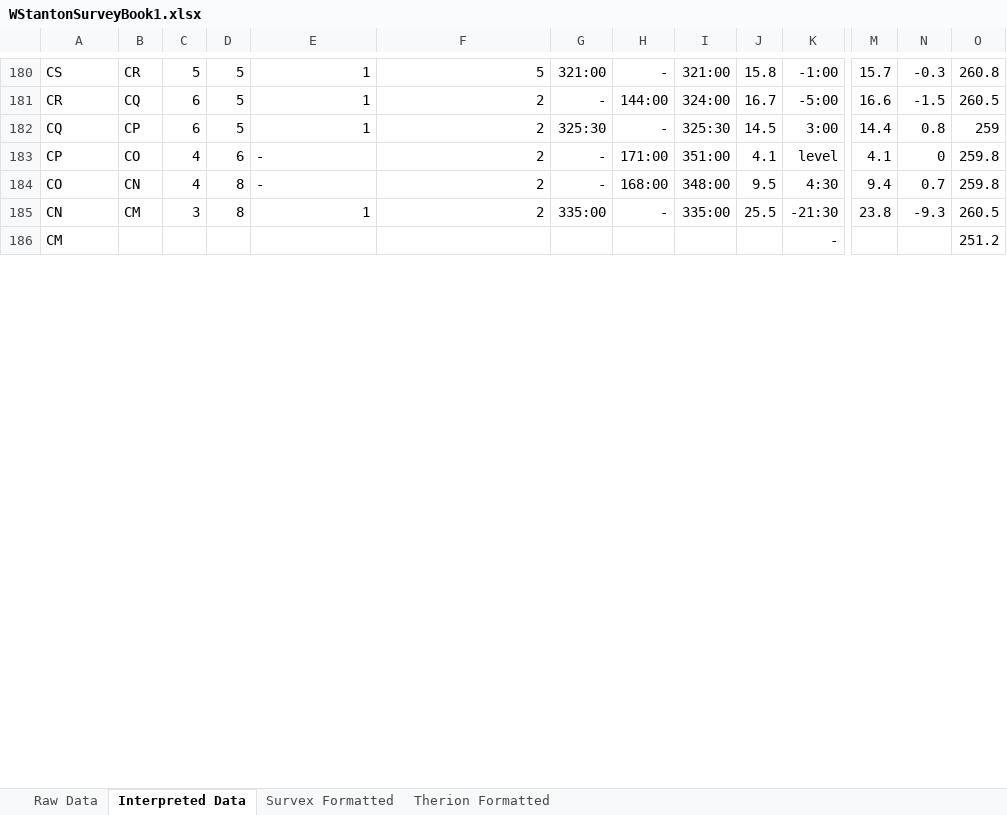
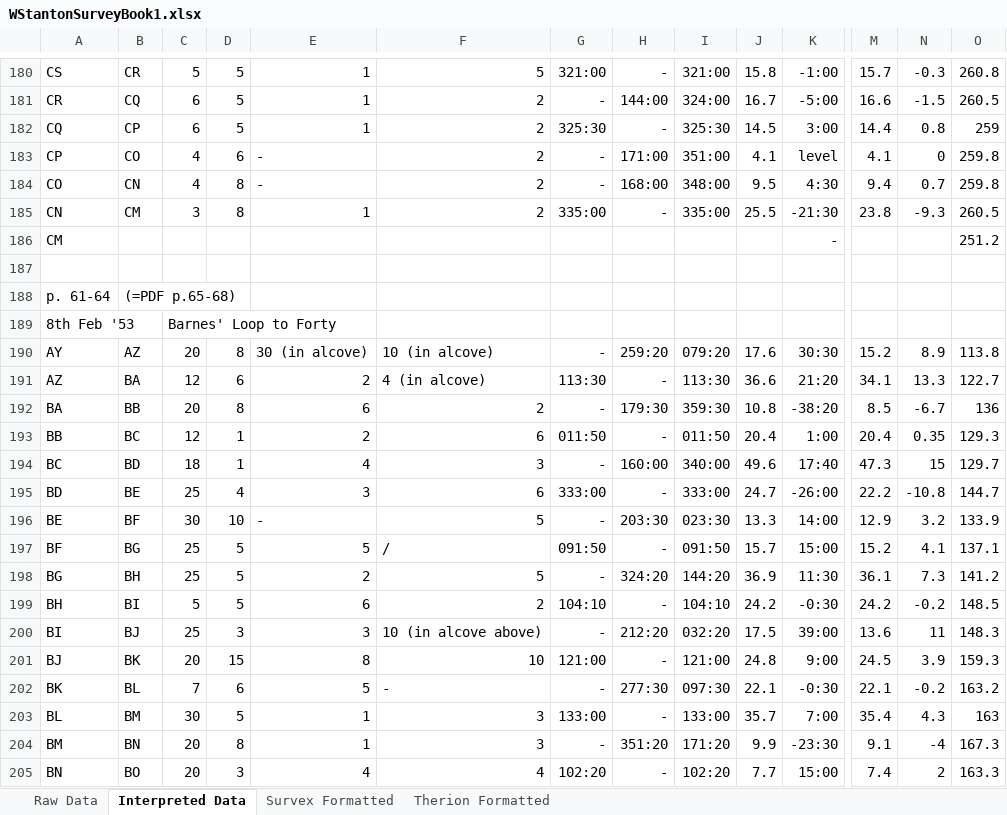
Before and after one commit to AndrewAkinson/caves-mendip-swildons, an Excel workbook: WISLogbookTranscription/WStantonSurveyBook1.xlsx, sheet Interpreted Data, drawn as a sheet; only a part is shown, gaps mark what is left out; values as stored, in another font and other column widths than the file's, no borders; conditional formats not drawn; addresses are those after the commit; rows hold the shown columns only; the diff covers the shown part only; the diff names each change by its address in the sheet, - before the commit and + after, or states it on an @@ line.

Commit message:
Data entered from entrance to sump 2, with part of St. Pauls and Black Hole
SVN-Revision: r10
SVN-URL: https://www.cave-registry.org.uk/svn/WookeyCatchment/Swildons

```diff
--- a/WISLogbookTranscription/WStantonSurveyBook1.xlsx (sheet Interpreted Data)
+++ b/WISLogbookTranscription/WStantonSurveyBook1.xlsx (sheet Interpreted Data)
+row 186: CM |  |  |  |  |  |  |  |  |  | - |  |  | 251.2
-row 187: CM |  |  |  |  |  |  |  |  |  | - |  |  | 251.2
+row 187: (empty)
+row 188: p. 61-64 | (=PDF p.65-68)
+row 189: 8th Feb '53 |  | Barnes' Loop to Forty
+row 190: AY | AZ | 20 | 8 | 30 (in alcove) | 10 (in alcove) | - | 259:20 | 079:20 | 17.6 | 30:30 | 15.2 | 8.9 | 113.8
+row 191: AZ | BA | 12 | 6 | 2 | 4 (in alcove) | 113:30 | - | 113:30 | 36.6 | 21:20 | 34.1 | 13.3 | 122.7
+row 192: BA | BB | 20 | 8 | 6 | 2 | - | 179:30 | 359:30 | 10.8 | -38:20 | 8.5 | -6.7 | 136
+row 193: BB | BC | 12 | 1 | 2 | 6 | 011:50 | - | 011:50 | 20.4 | 1:00 | 20.4 | 0.35 | 129.3
+row 194: BC | BD | 18 | 1 | 4 | 3 | - | 160:00 | 340:00 | 49.6 | 17:40 | 47.3 | 15 | 129.7
+row 195: BD | BE | 25 | 4 | 3 | 6 | 333:00 | - | 333:00 | 24.7 | -26:00 | 22.2 | -10.8 | 144.7
+row 196: BE | BF | 30 | 10 | - | 5 | - | 203:30 | 023:30 | 13.3 | 14:00 | 12.9 | 3.2 | 133.9
+row 197: BF | BG | 25 | 5 | 5 | / | 091:50 | - | 091:50 | 15.7 | 15:00 | 15.2 | 4.1 | 137.1
+row 198: BG | BH | 25 | 5 | 2 | 5 | - | 324:20 | 144:20 | 36.9 | 11:30 | 36.1 | 7.3 | 141.2
+row 199: BH | BI | 5 | 5 | 6 | 2 | 104:10 | - | 104:10 | 24.2 | -0:30 | 24.2 | -0.2 | 148.5
+row 200: BI | BJ | 25 | 3 | 3 | 10 (in alcove above) | - | 212:20 | 032:20 | 17.5 | 39:00 | 13.6 | 11 | 148.3
+row 201: BJ | BK | 20 | 15 | 8 | 10 | 121:00 | - | 121:00 | 24.8 | 9:00 | 24.5 | 3.9 | 159.3
+row 202: BK | BL | 7 | 6 | 5 | - | - | 277:30 | 097:30 | 22.1 | -0:30 | 22.1 | -0.2 | 163.2
+row 203: BL | BM | 30 | 5 | 1 | 3 | 133:00 | - | 133:00 | 35.7 | 7:00 | 35.4 | 4.3 | 163
+row 204: BM | BN | 20 | 8 | 1 | 3 | - | 351:20 | 171:20 | 9.9 | -23:30 | 9.1 | -4 | 167.3
+row 205: BN | BO | 20 | 3 | 4 | 4 | 102:20 | - | 102:20 | 7.7 | 15:00 | 7.4 | 2 | 163.3
```
Also changed, not shown: 73 added rows and 8 edited cells elsewhere in this sheet, sheet Therion Formatted, sheet Raw Data, sheet Survex Formatted, formulas that keep their value.
